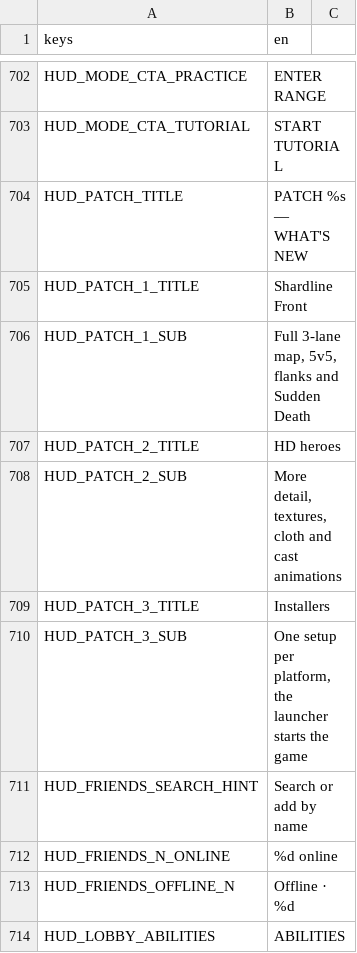
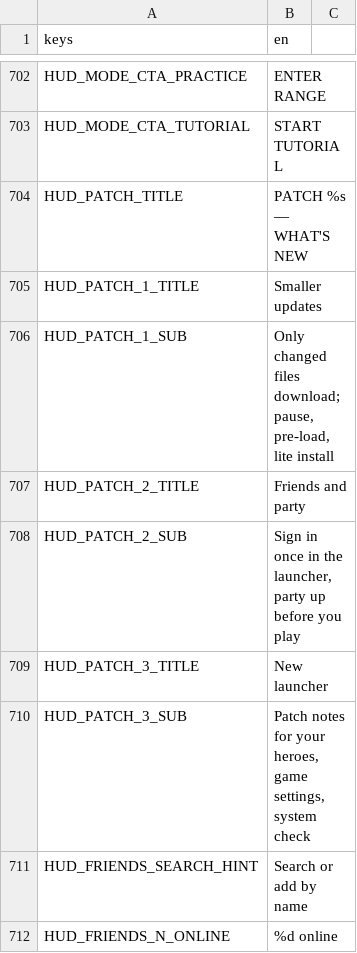
Before and after one commit to LetsManu/Cybergram, a CSV file: assets/localization/hud.csv, drawn as a sheet; only a part is shown, gaps mark what is left out; the shorter side is filled out with more unchanged rows.

```diff
--- a/assets/localization/hud.csv
+++ b/assets/localization/hud.csv
@@ -704,8 +704,8 @@ HUD_MODE_CTA_TUTORIAL,START TUTORIAL
 HUD_PATCH_TITLE,PATCH %s — WHAT'S NEW
-HUD_PATCH_1_TITLE,Shardline Front
-HUD_PATCH_1_SUB,"Full 3-lane map, 5v5, flanks and Sudden Death"
-HUD_PATCH_2_TITLE,HD heroes
-HUD_PATCH_2_SUB,"More detail, textures, cloth and cast animations"
-HUD_PATCH_3_TITLE,Installers
-HUD_PATCH_3_SUB,"One setup per platform, the launcher starts the game"
+HUD_PATCH_1_TITLE,Smaller updates
+HUD_PATCH_1_SUB,"Only changed files download; pause, pre-load, lite install"
+HUD_PATCH_2_TITLE,Friends and party
+HUD_PATCH_2_SUB,"Sign in once in the launcher, party up before you play"
+HUD_PATCH_3_TITLE,New launcher
+HUD_PATCH_3_SUB,"Patch notes for your heroes, game settings, system check"
 HUD_FRIENDS_SEARCH_HINT,Search or add by name
```
Also changed, not shown: 8 other files.
